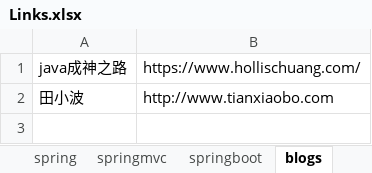
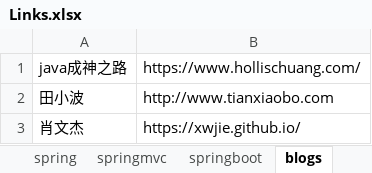
Before and after one commit to 52622/MyJavaNotes, an Excel workbook: Links.xlsx, sheet blogs, drawn as a sheet; values as stored, in another font and other column widths than the file's, no borders; the diff names each change by its address in the sheet, - before the commit and + after, or states it on an @@ line.

```diff
--- a/Links.xlsx (sheet blogs)
+++ b/Links.xlsx (sheet blogs)
+row 3: 肖文杰 | https://xwjie.github.io/
```
Also changed, not shown: sheet experience.
